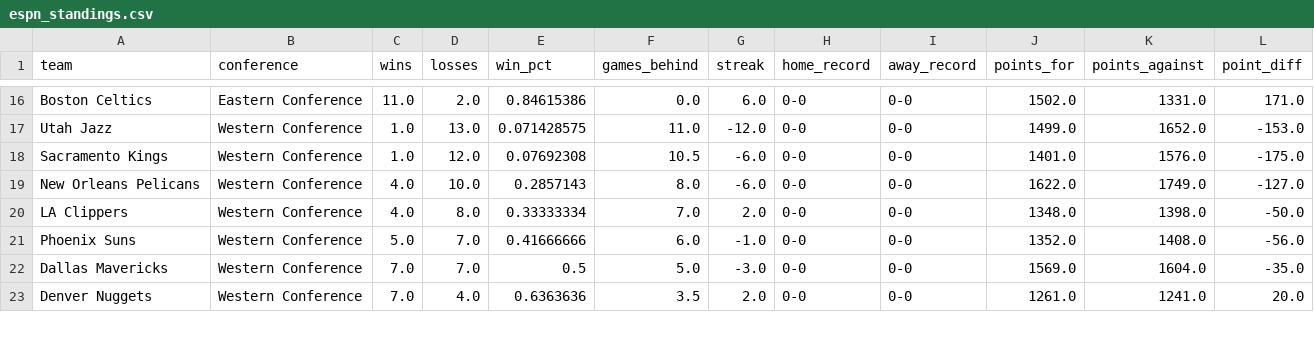
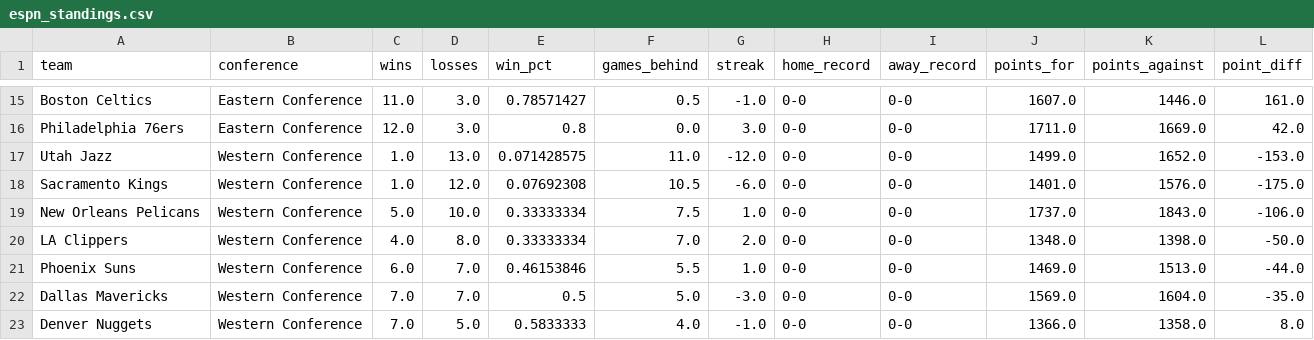
Before and after one commit to Thakky001/NBA, a CSV file: data/raw/espn_standings.csv, drawn as a sheet; only a part is shown, gaps mark what is left out; addresses are those after the commit; the diff covers the shown part only; the diff names each change by its address in the sheet, - before the commit and + after, or states it on an @@ line.

```diff
--- a/data/raw/espn_standings.csv
+++ b/data/raw/espn_standings.csv
-D15 (losses): 2.0
+D15 (losses): 3.0
-E15 (win_pct): 0.84615386
+E15 (win_pct): 0.78571427
-F15 (games_behind): 0.0
+F15 (games_behind): 0.5
-G15 (streak): 6.0
+G15 (streak): -1.0
-J15 (points_for): 1502.0
+J15 (points_for): 1607.0
-K15 (points_against): 1331.0
+K15 (points_against): 1446.0
-L15 (point_diff): 171.0
+L15 (point_diff): 161.0
+row 16: Philadelphia 76ers | Eastern Conference | 12.0 | 3.0 | 0.8 | 0.0 | 3.0 | 0-0 | 0-0 | 1711.0 | 1669.0 | 42.0
-C19 (wins): 4.0
+C19 (wins): 5.0
-E19 (win_pct): 0.2857143
+E19 (win_pct): 0.33333334
-F19 (games_behind): 8.0
+F19 (games_behind): 7.5
-G19 (streak): -6.0
+G19 (streak): 1.0
-J19 (points_for): 1622.0
+J19 (points_for): 1737.0
-K19 (points_against): 1749.0
+K19 (points_against): 1843.0
-L19 (point_diff): -127.0
+L19 (point_diff): -106.0
-C21 (wins): 5.0
+C21 (wins): 6.0
-E21 (win_pct): 0.41666666
+E21 (win_pct): 0.46153846
-F21 (games_behind): 6.0
+F21 (games_behind): 5.5
-G21 (streak): -1.0
+G21 (streak): 1.0
-J21 (points_for): 1352.0
+J21 (points_for): 1469.0
-K21 (points_against): 1408.0
+K21 (points_against): 1513.0
-L21 (point_diff): -56.0
+L21 (point_diff): -44.0
-D23 (losses): 4.0
+D23 (losses): 5.0
-E23 (win_pct): 0.6363636
+E23 (win_pct): 0.5833333
-F23 (games_behind): 3.5
+F23 (games_behind): 4.0
-G23 (streak): 2.0
+G23 (streak): -1.0
-J23 (points_for): 1261.0
+J23 (points_for): 1366.0
-K23 (points_against): 1241.0
+K23 (points_against): 1358.0
-L23 (point_diff): 20.0
+L23 (point_diff): 8.0
```
Also changed, not shown: 3 added rows, 4 removed rows and 56 edited cells elsewhere in this file, data/raw/espn_rosters.csv.
